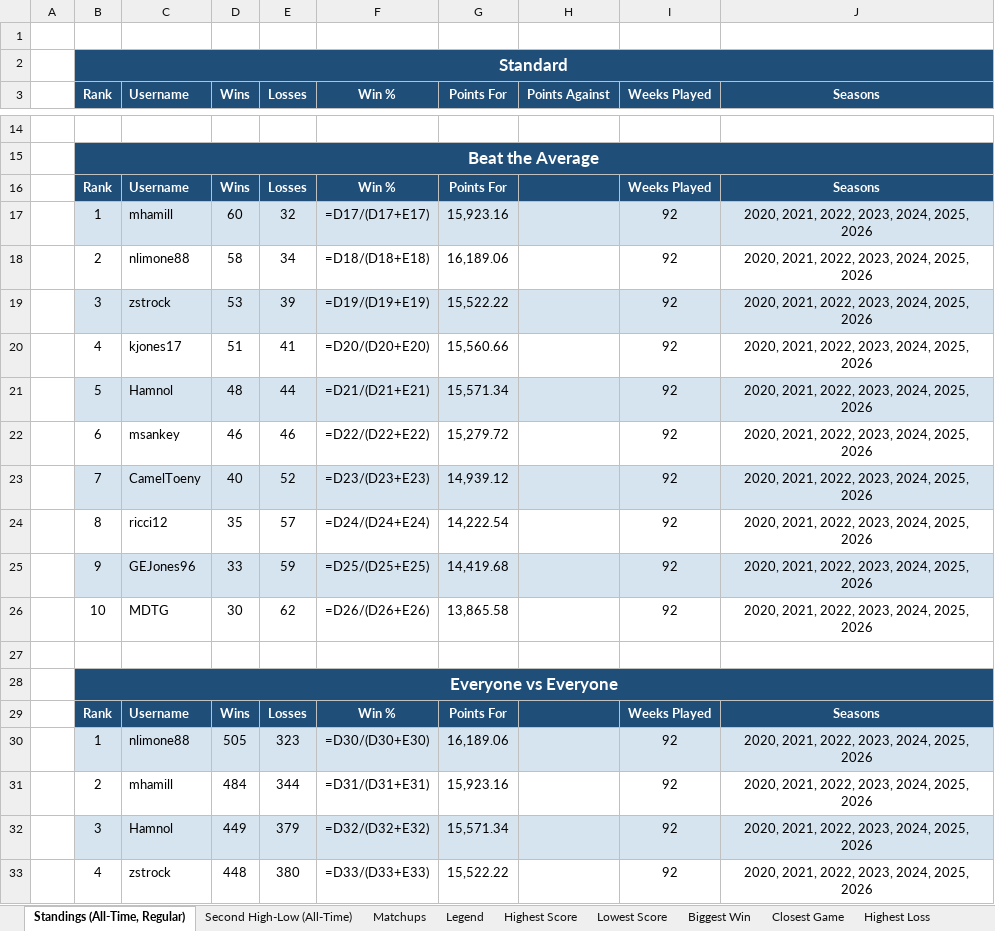
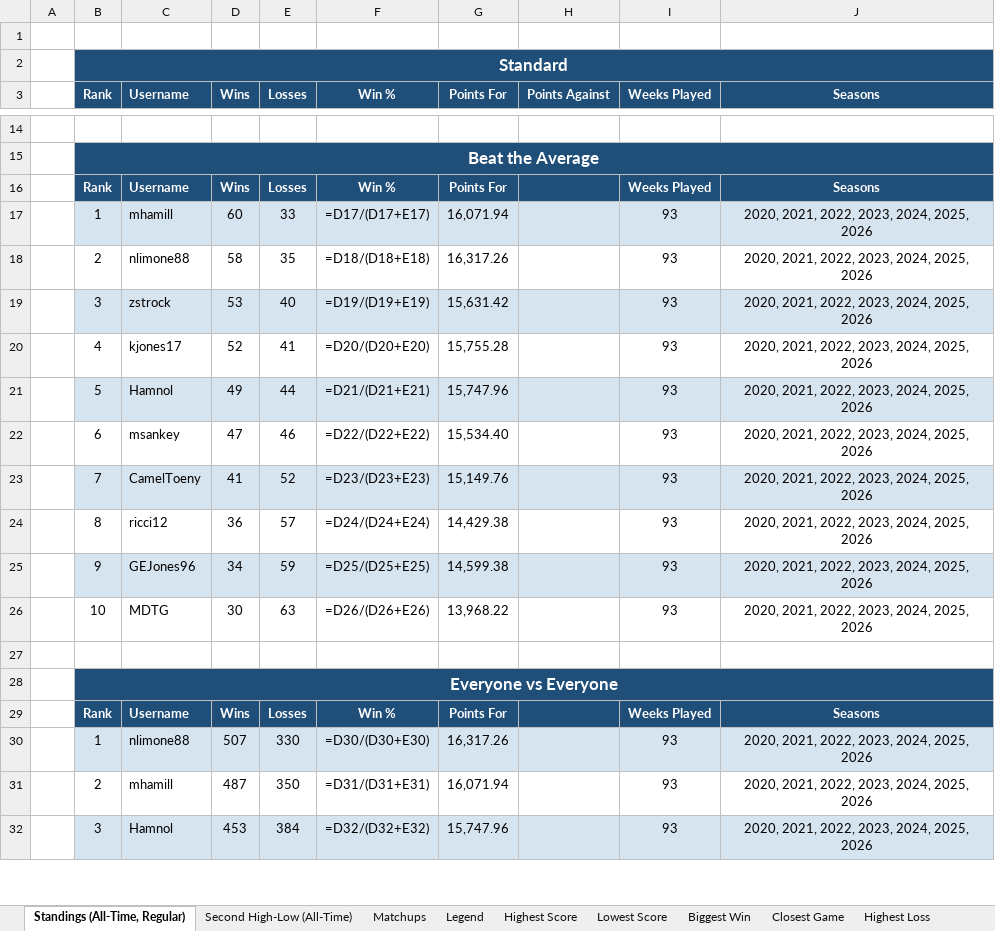
Before and after one commit to Jonesing17/SleeperLeagueData, an Excel workbook: docs/sleeper_export_all_regular_latest.xlsx, sheet Standings (All-Time, Regular), drawn as a sheet; only a part is shown, gaps mark what is left out; values as stored, in another font and other column widths than the file's, no borders; formulas without a stored value are shown as written; removed rows and columns are numbered as before the commit, all else as after; the diff covers the shown part only; the diff names each change by its address in the sheet, - before the commit and + after, or states it on an @@ line.

```diff
--- a/docs/sleeper_export_all_regular_latest.xlsx (sheet Standings (All-Time, Regular))
+++ b/docs/sleeper_export_all_regular_latest.xlsx (sheet Standings (All-Time, Regular))
-E17 (Losses): 32
+E17 (Losses): 33
-G17 (Points For): 15,923.16
+G17 (Points For): 16,071.94
-I17:I26 (Weeks Played): 92
+I17:I26 (Weeks Played): 93
-E18 (Losses): 34
+E18 (Losses): 35
-G18 (Points For): 16,189.06
+G18 (Points For): 16,317.26
-E19 (Losses): 39
+E19 (Losses): 40
-G19 (Points For): 15,522.22
+G19 (Points For): 15,631.42
-D20 (Wins): 51
+D20 (Wins): 52
-G20 (Points For): 15,560.66
+G20 (Points For): 15,755.28
-D21 (Wins): 48
+D21 (Wins): 49
-G21 (Points For): 15,571.34
+G21 (Points For): 15,747.96
-D22 (Wins): 46
+D22 (Wins): 47
-G22 (Points For): 15,279.72
+G22 (Points For): 15,534.40
-D23 (Wins): 40
+D23 (Wins): 41
-G23 (Points For): 14,939.12
+G23 (Points For): 15,149.76
-D24 (Wins): 35
+D24 (Wins): 36
-G24 (Points For): 14,222.54
+G24 (Points For): 14,429.38
-D25 (Wins): 33
+D25 (Wins): 34
-G25 (Points For): 14,419.68
+G25 (Points For): 14,599.38
-E26 (Losses): 62
+E26 (Losses): 63
-G26 (Points For): 13,865.58
+G26 (Points For): 13,968.22
-D30 (Wins): 505
+D30 (Wins): 507
-E30 (Losses): 323
+E30 (Losses): 330
-G30 (Points For): 16,189.06
+G30 (Points For): 16,317.26
-I30:I32 (Weeks Played): 92
+I30:I32 (Weeks Played): 93
-D31 (Wins): 484
+D31 (Wins): 487
-E31 (Losses): 344
+E31 (Losses): 350
-G31 (Points For): 15,923.16
+G31 (Points For): 16,071.94
-D32 (Wins): 449
+D32 (Wins): 453
-E32 (Losses): 379
+E32 (Losses): 384
-G32 (Points For): 15,571.34
+G32 (Points For): 15,747.96
-row 33:  | 4 | zstrock | 448 | 380 | =D33/(D33+E33) | 15,522.22 |  | 92 | 2020, 2021, 2022, 2023, 2024, 2025, 2026
```
Also changed, not shown: 2 added rows, 1 removed row and 59 edited cells elsewhere in this sheet, sheet Week 11 Preview, sheet Matchups, sheet Highest Score, sheet Biggest Win, sheet Lowest Score, sheet Closest Game, 2 more sheets, other sheet tabs, 12 other files.
